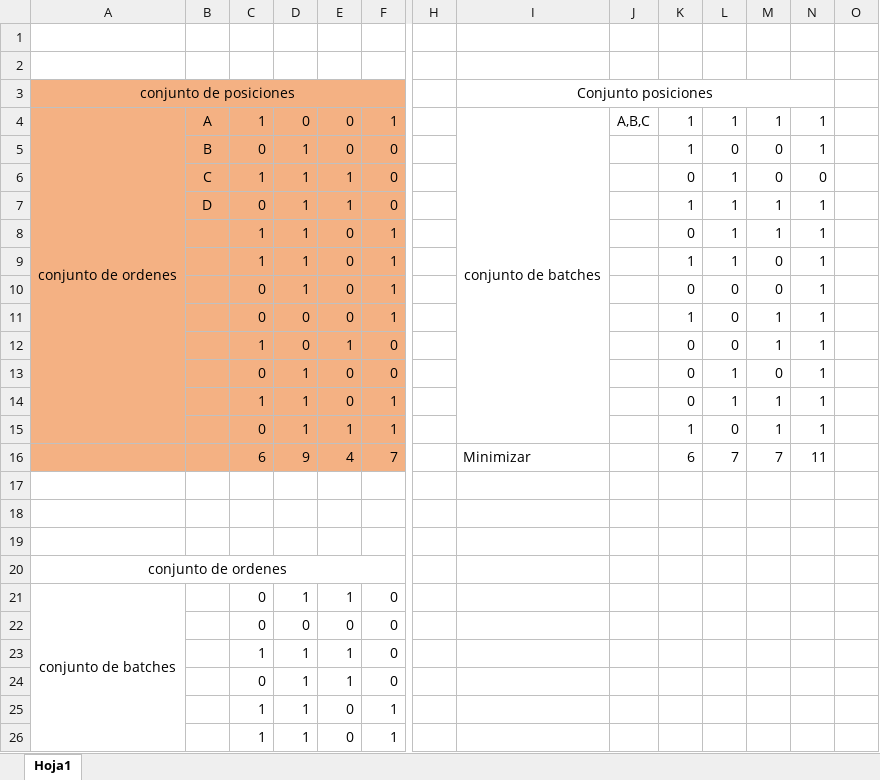
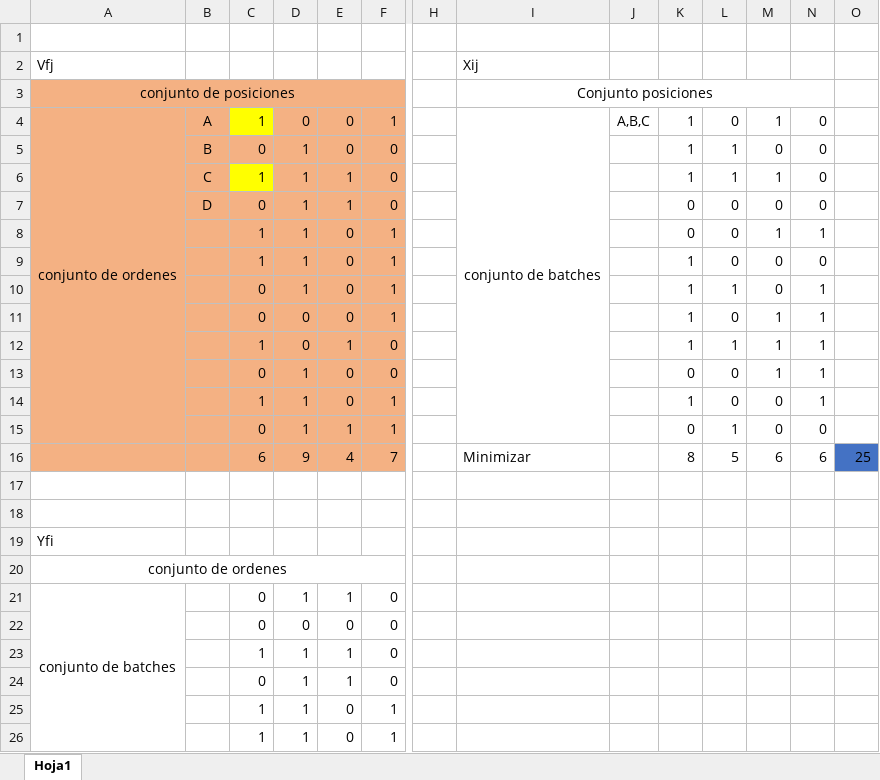
Before and after one commit to flopezr2/WarehaousingLabEafit, an Excel workbook: Matrices_de_ilustracion.xlsx, sheet Hoja1, drawn as a sheet; only a part is shown, gaps mark what is left out; values as stored, in another font and other column widths than the file's, no borders; rows hold the shown columns only; the diff names each change by its address in the sheet, - before the commit and + after, or states it on an @@ line.

```diff
--- a/Matrices_de_ilustracion.xlsx (sheet Hoja1)
+++ b/Matrices_de_ilustracion.xlsx (sheet Hoja1)
-row 2: (empty)
+row 2: Vfj |  |  |  |  |  |  | Xij
-C4 fill: #F4B183
+C4 fill: #FFFF00
-L4: 1
+L4: 0
-N4:N5: 1
+N4:N5: 0
-L5: 0
+L5: 1
-C6 fill: #F4B183
+C6 fill: #FFFF00
-K6: 0
+K6: 1
-M6: 0
+M6: 1
-K7: 1
+K7: 0
-L7:L9: 1
+L7:L9: 0
-M7: 1
+M7: 0
-N7: 1
+N7: 0
-N9: 1
+N9: 0
-K10: 0
+K10: 1
-L10: 0
+L10: 1
-K12: 0
+K12: 1
-L12: 0
+L12: 1
-L13:L14: 1
+L13:L14: 0
-M13: 0
+M13: 1
-K14: 0
+K14: 1
-M14:M15: 1
+M14:M15: 0
-K15: 1
+K15: 0
-L15: 0
+L15: 1
-N15: 1
+N15: 0
-K16: 6
+K16: 8
-L16: 7
+L16: 5
-M16: 7
+M16: 6
-N16: 11
+N16: 6
-O16: (empty)
+O16: 25
-O16 fill: none
+O16 fill: #4472C4
-A19: (empty)
+A19: Yfi
```
Also changed, not shown: 1 other file.
